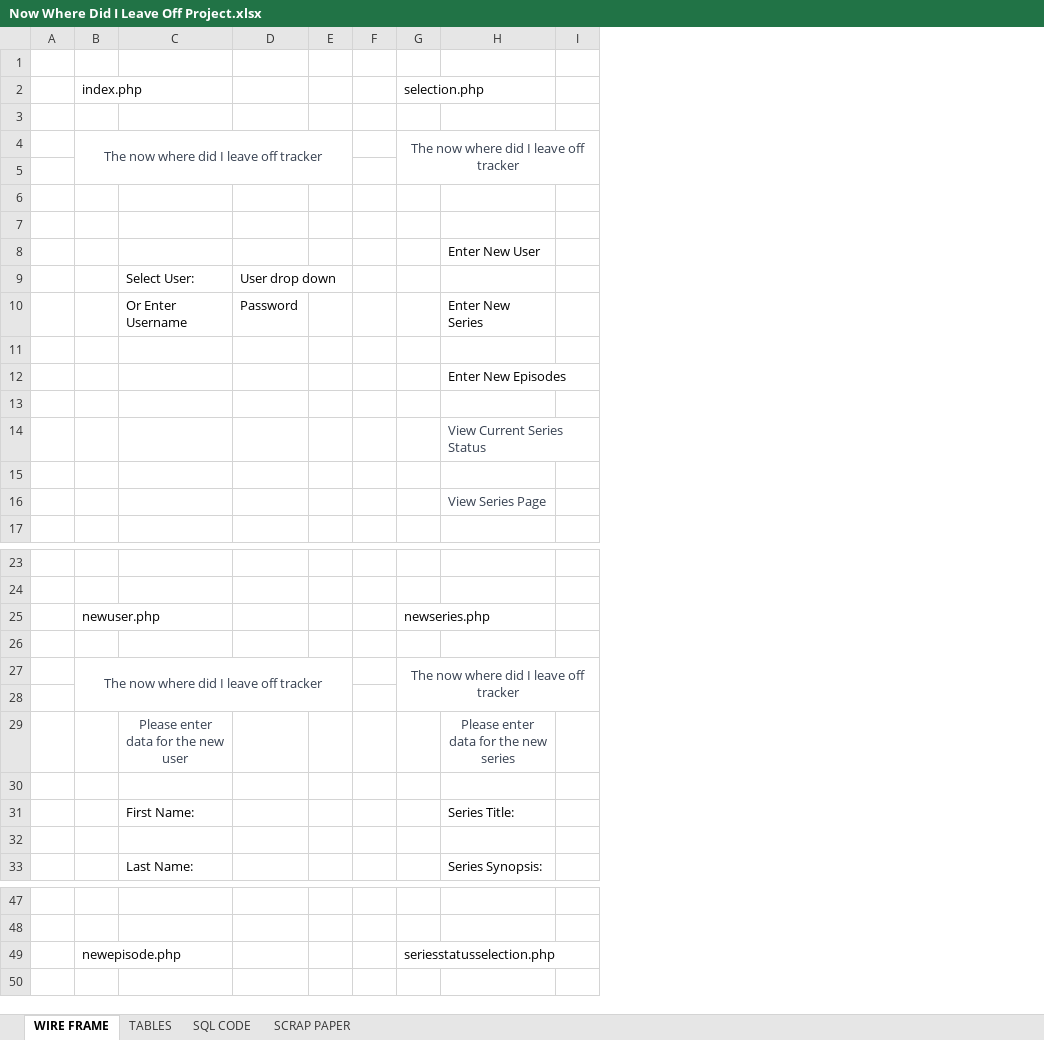
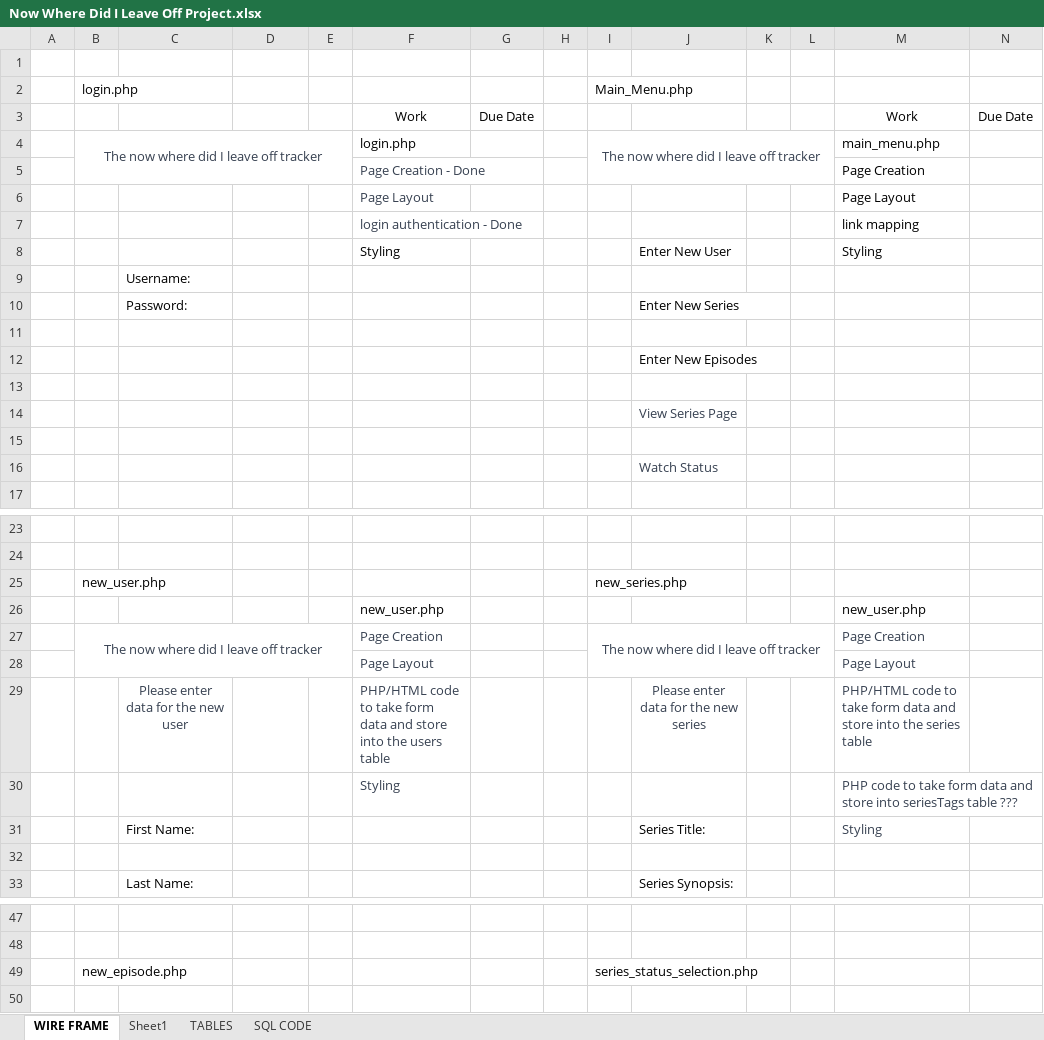
Before and after one commit to flowxyno/school, an Excel workbook: IS330 - Database & Data Analysis/PROJECT/DOCUMENTATION/Now Where Did I Leave Off Project.xlsx, sheet WIRE FRAME, drawn as a sheet; only a part is shown, gaps mark what is left out; values as stored, in another font and other column widths than the file's, no borders; removed rows and columns are numbered as before the commit, all else as after; the diff covers the shown part only; the diff names each change by its address in the sheet, - before the commit and + after, or states it on an @@ line.

```diff
--- a/IS330 - Database & Data Analysis/PROJECT/DOCUMENTATION/Now Where Did I Leave Off Project.xlsx (sheet WIRE FRAME)
+++ b/IS330 - Database & Data Analysis/PROJECT/DOCUMENTATION/Now Where Did I Leave Off Project.xlsx (sheet WIRE FRAME)
-sheet tab: SCRAP PAPER
+sheet tab: Sheet1
+column F, rows 3-8: Work | login.php | Page Creation - Done | Page Layout | login authentication - Done | Styling; rows 26-30: new_user.php | Page Creation | Page Layout | PHP/HTML code to take form data and store into the users table | Styling
+column G, row 3: Due Date
+column L, empty
+column M, rows 3-8: Work | main_menu.php | Page Creation | Page Layout | link mapping | Styling; rows 26-31: new_user.php | Page Creation | Page Layout | PHP/HTML code to take form data and store into the series table | PHP code to take form data and store into seriesTags table ??? | Styling
+column N, row 3: Due Date
-row 2:  | index.php |  |  |  |  | selection.php
+row 2:  | login.php |  |  |  |  |  |  | Main_Menu.php
-row 3: (empty)
+row 3:  |  |  |  |  | Work | Due Date |  |  |  |  |  | Work | Due Date
-row 5: (empty)
+row 5:  |  |  |  |  | Page Creation - Done |  |  |  |  |  |  | Page Creation
-row 6: (empty)
+row 6:  |  |  |  |  | Page Layout |  |  |  |  |  |  | Page Layout
-row 7: (empty)
+row 7:  |  |  |  |  | login authentication - Done |  |  |  |  |  |  | link mapping
-row 9:  |  | Select User: | User drop down
-row 10:  |  | Or Enter Username | Password |  |  |  | Enter New Series
+row 9:  |  | Username:
+row 10:  |  | Password: |  |  |  |  |  |  | Enter New Series
-J14: View Current Series Status
+J14: View Series Page
-J16: View Series Page
+J16: Watch Status
-B25: newuser.php
+B25: new_user.php
-I25: newseries.php
+I25: new_series.php
-row 26: (empty)
+row 26:  |  |  |  |  | new_user.php |  |  |  |  |  |  | new_user.php
-row 28: (empty)
+row 28:  |  |  |  |  | Page Layout |  |  |  |  |  |  | Page Layout
-row 30: (empty)
+row 30:  |  |  |  |  | Styling |  |  |  |  |  |  | PHP code to take form data and store into seriesTags table ???
-B49: newepisode.php
+B49: new_episode.php
-I49: seriesstatusselection.php
+I49: series_status_selection.php
```
Also changed, not shown: 1 edited cell elsewhere in this sheet, 8 other files.
